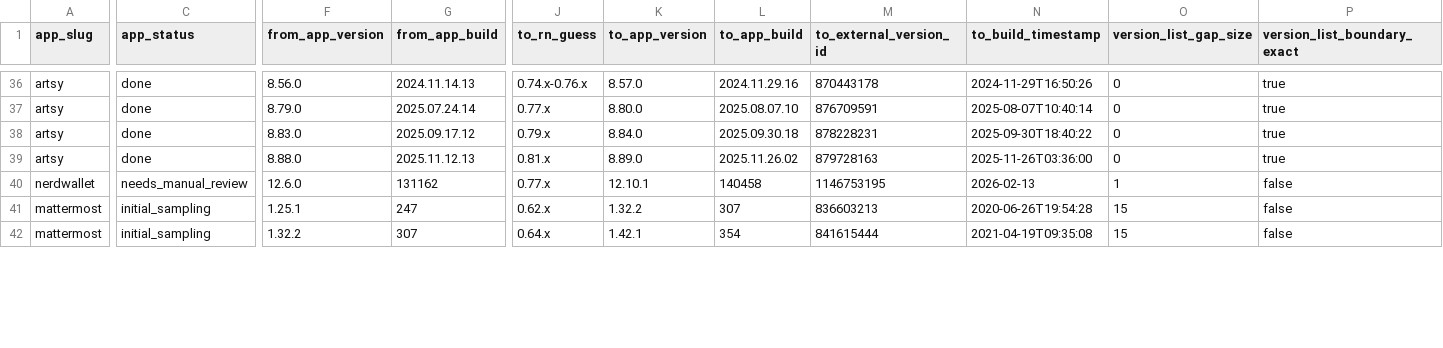
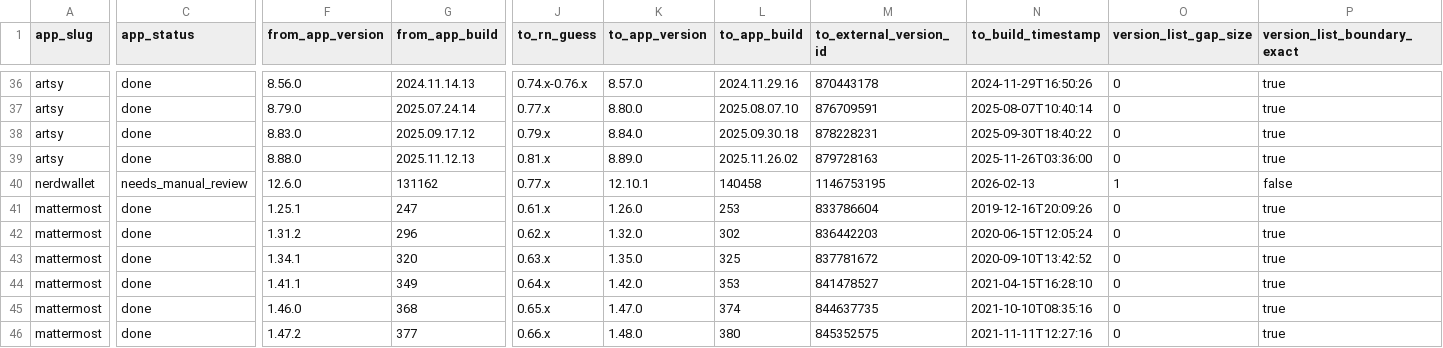
Before and after one commit to wowlocal/rn, a CSV file: reports/all-apps-rn-transitions.csv, drawn as a sheet; only a part is shown, gaps mark what is left out; addresses are those after the commit; rows hold the shown columns only; the diff covers the shown part only; the diff names each change by its address in the sheet, - before the commit and + after, or states it on an @@ line.

Commit message:
Refine Mattermost RN boundaries

```diff
--- a/reports/all-apps-rn-transitions.csv
+++ b/reports/all-apps-rn-transitions.csv
-C41 (app_status): initial_sampling
+C41 (app_status): done
-J41 (to_rn_guess): 0.62.x
+J41 (to_rn_guess): 0.61.x
-K41 (to_app_version): 1.32.2
+K41 (to_app_version): 1.26.0
-L41 (to_app_build): 307
+L41 (to_app_build): 253
-M41 (to_external_version_id): 836603213
+M41 (to_external_version_id): 833786604
-N41 (to_build_timestamp): 2020-06-26T19:54:28
+N41 (to_build_timestamp): 2019-12-16T20:09:26
-O41 (version_list_gap_size): 15
+O41 (version_list_gap_size): 0
-P41 (version_list_boundary_exact): false
+P41 (version_list_boundary_exact): true
+row 42: mattermost | done | 1.31.2 | 296 | 0.62.x | 1.32.0 | 302 | 836442203 | 2020-06-15T12:05:24 | 0 | true
-C43 (app_status): initial_sampling
+C43 (app_status): done
-F43 (from_app_version): 1.32.2
+F43 (from_app_version): 1.34.1
-G43 (from_app_build): 307
+G43 (from_app_build): 320
-J43 (to_rn_guess): 0.64.x
+J43 (to_rn_guess): 0.63.x
-K43 (to_app_version): 1.42.1
+K43 (to_app_version): 1.35.0
-L43 (to_app_build): 354
+L43 (to_app_build): 325
-M43 (to_external_version_id): 841615444
+M43 (to_external_version_id): 837781672
-N43 (to_build_timestamp): 2021-04-19T09:35:08
+N43 (to_build_timestamp): 2020-09-10T13:42:52
-O43 (version_list_gap_size): 15
+O43 (version_list_gap_size): 0
-P43 (version_list_boundary_exact): false
+P43 (version_list_boundary_exact): true
+row 44: mattermost | done | 1.41.1 | 349 | 0.64.x | 1.42.0 | 353 | 841478527 | 2021-04-15T16:28:10 | 0 | true
+row 45: mattermost | done | 1.46.0 | 368 | 0.65.x | 1.47.0 | 374 | 844637735 | 2021-10-10T08:35:16 | 0 | true
+row 46: mattermost | done | 1.47.2 | 377 | 0.66.x | 1.48.0 | 380 | 845352575 | 2021-11-11T12:27:16 | 0 | true
```
Also changed, not shown: 1 added row and 48 edited cells elsewhere in this file, reports/all-apps-rn-timeline.csv, reports/mattermost/ranges.csv, 11 other files.
